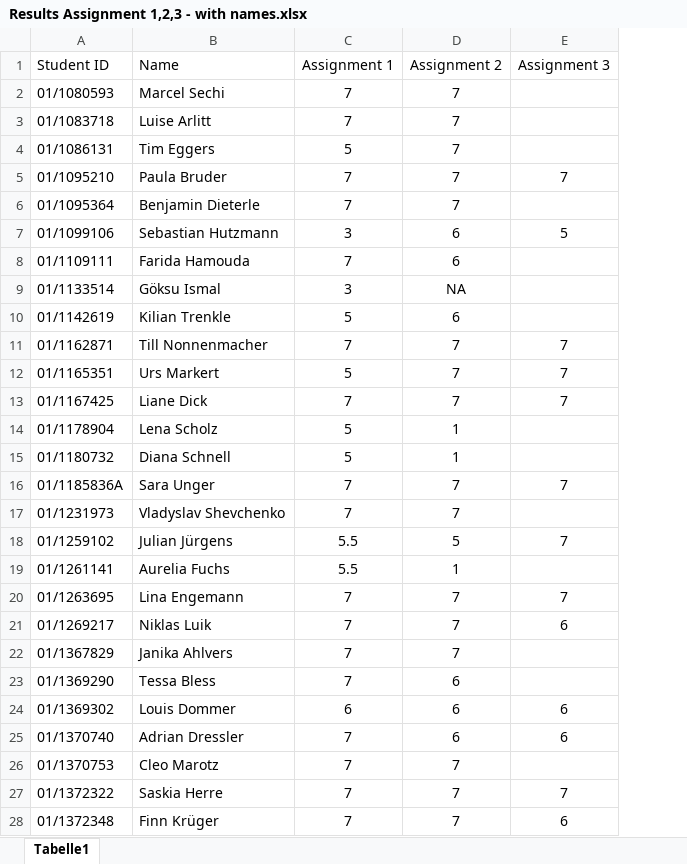
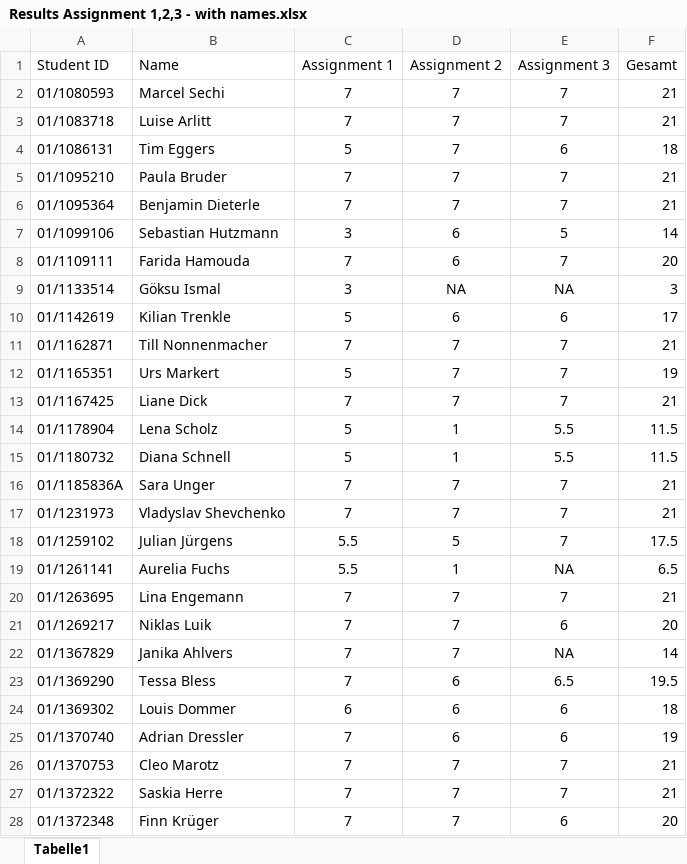
Before and after one commit to bacherni/Survey_Tutorial_24_25, an Excel workbook: Assignments/Assignment 3/Results Assignment 1,2,3 - with names.xlsx, sheet Tabelle1, drawn as a sheet; only a part is shown; values as stored, in another font and other column widths than the file's, no borders; the diff covers the shown part only; the diff names each change by its address in the sheet, - before the commit and + after, or states it on an @@ line.

Commit message:
Punkte Jonas

```diff
--- a/Assignments/Assignment 3/Results Assignment 1,2,3 - with names.xlsx (sheet Tabelle1)
+++ b/Assignments/Assignment 3/Results Assignment 1,2,3 - with names.xlsx (sheet Tabelle1)
+column F (Gesamt), rows 2-28: 21 | 21 | 18 | 21 | 21 | 14 | 20 | 3 | 17 | 21 | 19 | 21 | 11.5 | 11.5 | 21 | 21 | 17.5 | 6.5 | 21 | 20 | 14 | 19.5 | 18 | 19 | 21 | 21 | 20
-E2:E3 (Assignment 3): (empty)
+E2:E3 (Assignment 3): 7
-E4 (Assignment 3): (empty)
+E4 (Assignment 3): 6
-E6 (Assignment 3): (empty)
+E6 (Assignment 3): 7
-E8 (Assignment 3): (empty)
+E8 (Assignment 3): 7
-E9 (Assignment 3): (empty)
+E9 (Assignment 3): NA
-E10 (Assignment 3): (empty)
+E10 (Assignment 3): 6
-E14:E15 (Assignment 3): (empty)
+E14:E15 (Assignment 3): 5.5
-E17 (Assignment 3): (empty)
+E17 (Assignment 3): 7
-E19 (Assignment 3): (empty)
+E19 (Assignment 3): NA
-E22 (Assignment 3): (empty)
+E22 (Assignment 3): NA
-E23 (Assignment 3): (empty)
+E23 (Assignment 3): 6.5
-E26 (Assignment 3): (empty)
+E26 (Assignment 3): 7
```
Also changed, not shown: 15 edited cells elsewhere in this sheet.
